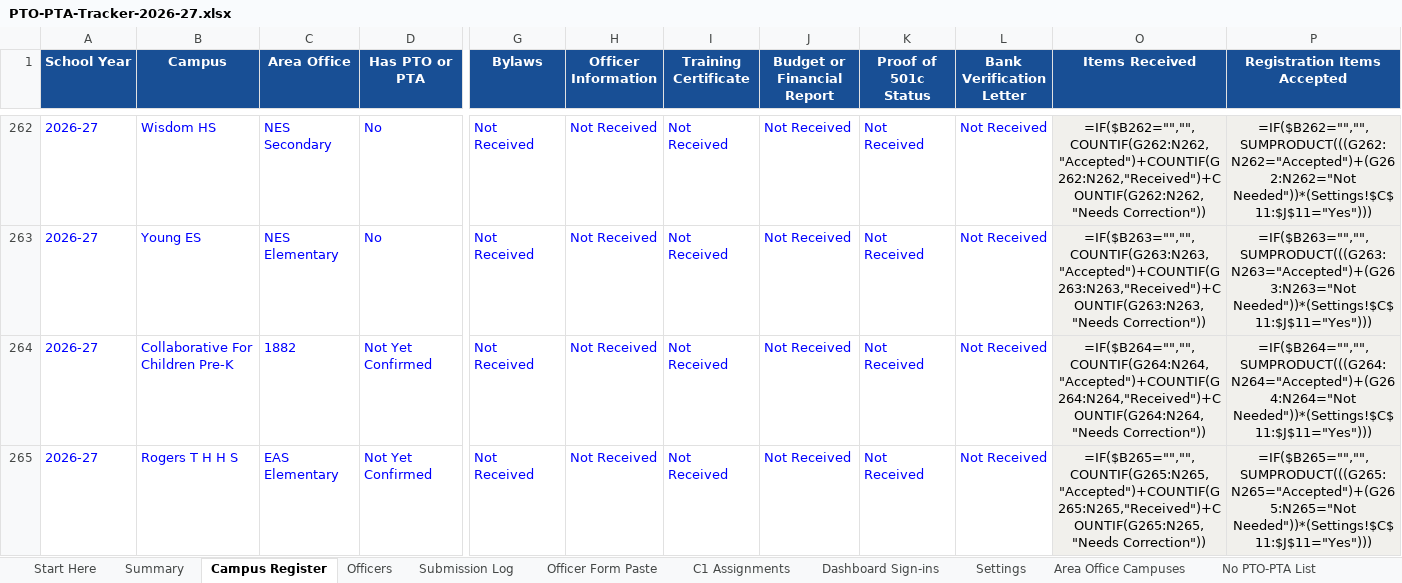
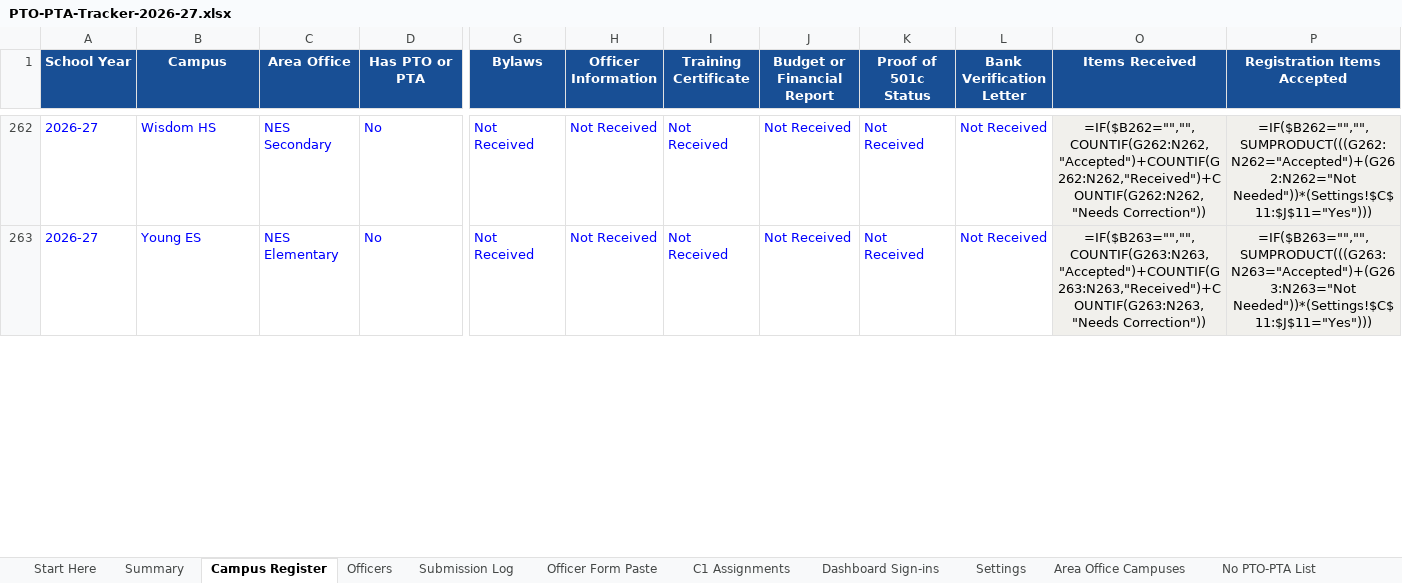
Before and after one commit to srikosana1210/PTO-PTA-Tracker, an Excel workbook: sheet/PTO-PTA-Tracker-2026-27.xlsx, sheet Campus Register, drawn as a sheet; only a part is shown, gaps mark what is left out; values as stored, in another font and other column widths than the file's, no borders; formulas without a stored value are shown as written; conditional formats not drawn; removed rows and columns are numbered as before the commit, all else as after; rows hold the shown columns only; the diff covers the shown part only; the diff names each change by its address in the sheet, - before the commit and + after, or states it on an @@ line.

```diff
--- a/sheet/PTO-PTA-Tracker-2026-27.xlsx (sheet Campus Register)
+++ b/sheet/PTO-PTA-Tracker-2026-27.xlsx (sheet Campus Register)
-row 264: 2026-27 | Collaborative For Children Pre-K | 1882 | Not Yet Confirmed | Not Received | Not Received | Not Received | Not Received | Not Received | Not Received | =IF($B264="","",COUNTIF(G264:N264,"Accepted")+COUNTIF(G264:N264,"Received")+COUNTIF(G264:N264,"Needs Correction")) | =IF($B264="","",SUMPRODUCT(((G264:N264="Accepted")+(G264:N264="Not Needed"))*(Settings!$C$11:$J$11="Yes")))
-row 265: 2026-27 | Rogers T H H S | EAS Elementary | Not Yet Confirmed | Not Received | Not Received | Not Received | Not Received | Not Received | Not Received | =IF($B265="","",COUNTIF(G265:N265,"Accepted")+COUNTIF(G265:N265,"Received")+COUNTIF(G265:N265,"Needs Correction")) | =IF($B265="","",SUMPRODUCT(((G265:N265="Accepted")+(G265:N265="Not Needed"))*(Settings!$C$11:$J$11="Yes")))
```
Also changed, not shown: 2 added rows and 2 removed rows elsewhere in this sheet, sheet Area Office Campuses, 8 other files.
